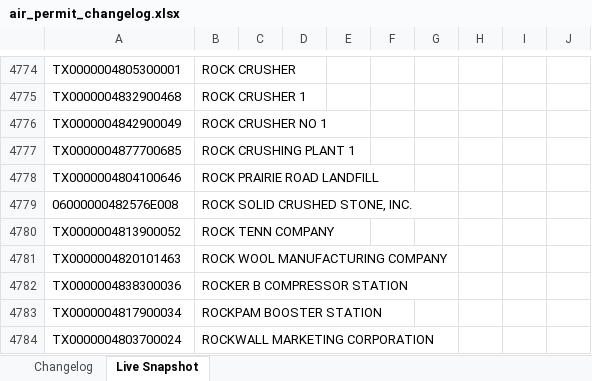
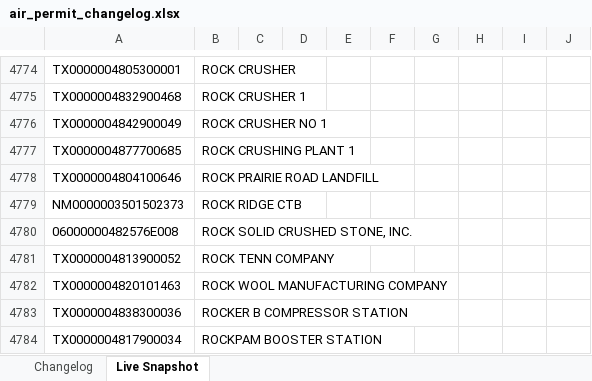
Before and after one commit to milesm12-hub/Permit-mine, an Excel workbook: air_permit_changelog.xlsx, sheet Live Snapshot, drawn as a sheet; only a part is shown, gaps mark what is left out; the shorter side is filled out with more unchanged rows; values as stored, in another font and other column widths than the file's, no borders; the diff names each change by its address in the sheet, - before the commit and + after, or states it on an @@ line.

```diff
--- a/air_permit_changelog.xlsx (sheet Live Snapshot)
+++ b/air_permit_changelog.xlsx (sheet Live Snapshot)
+row 4779: NM0000003501502373 | ROCK RIDGE CTB
```
Also changed, not shown: 1 other file.
